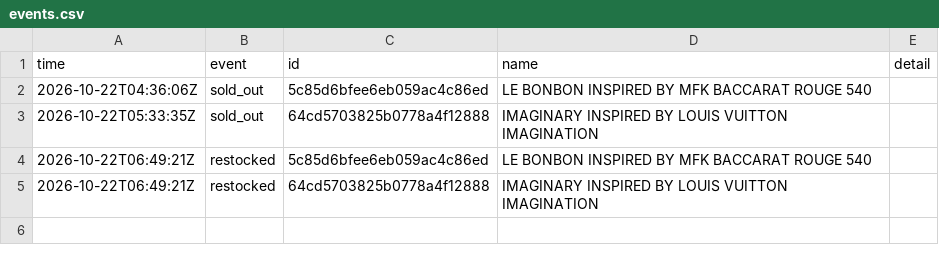
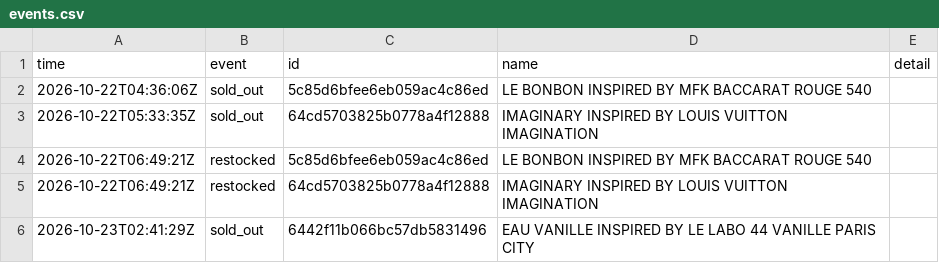
Before and after one commit to jnees/montagne-filter-plugin, a CSV file: data/events.csv, drawn as a sheet.

```diff
--- a/data/events.csv
+++ b/data/events.csv
@@ -5 +5,2 @@ time,event,id,name,detail
 2026-10-22T06:49:21Z,restocked,64cd5703825b0778a4f12888,IMAGINARY INSPIRED BY LOUIS VUITTON IMAGINATION,
+2026-10-23T02:41:29Z,sold_out,6442f11b066bc57db5831496,EAU VANILLE INSPIRED BY LE LABO 44 VANILLE PARIS CITY,
```
Also changed, not shown: 1 other file.
